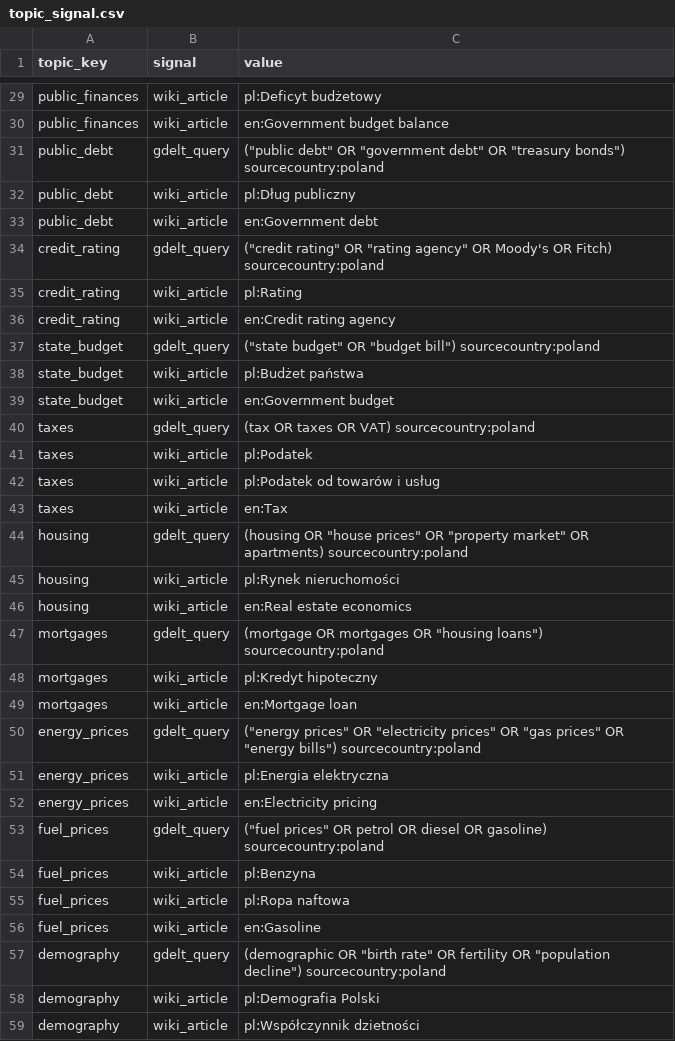
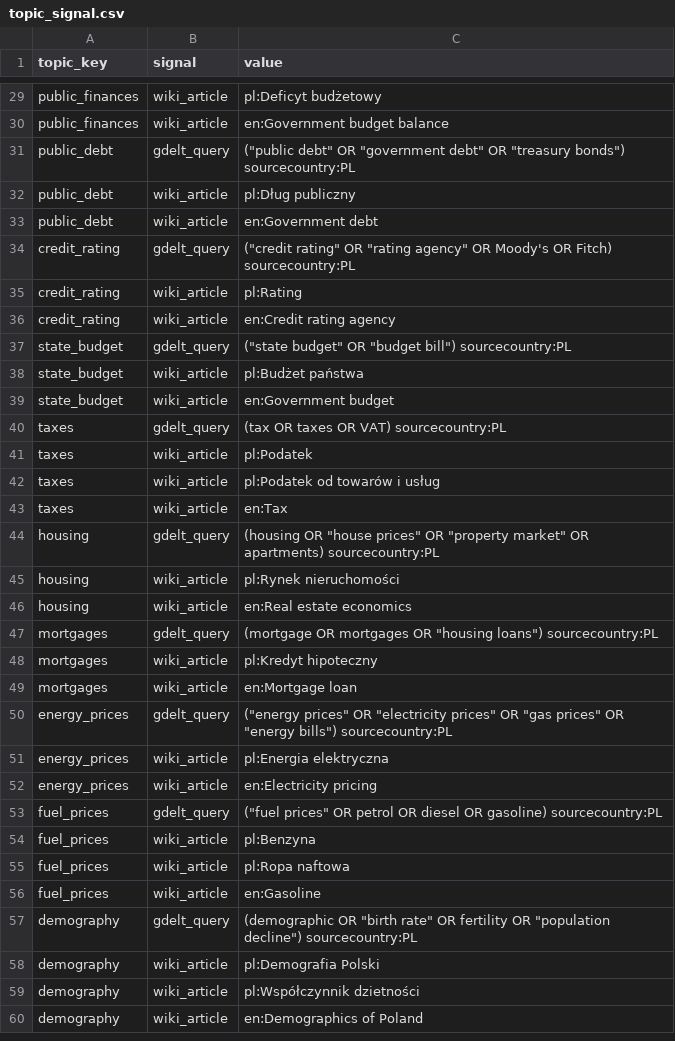
Before and after one commit to zohelo/zohelo-data, a CSV file: warehouse/seeds/topic_signal.csv, drawn as a sheet; only a part is shown, gaps mark what is left out; the shorter side is filled out with more unchanged rows; the diff covers the shown part only.

```diff
--- a/warehouse/seeds/topic_signal.csv
+++ b/warehouse/seeds/topic_signal.csv
@@ -30,12 +30,12 @@ public_finances,wiki_article,pl:Deficyt budżetowy
 public_finances,wiki_article,en:Government budget balance
-public_debt,gdelt_query,"(""public debt"" OR ""government debt"" OR ""treasury bonds"") sourcecountry:poland"
+public_debt,gdelt_query,"(""public debt"" OR ""government debt"" OR ""treasury bonds"") sourcecountry:PL"
 public_debt,wiki_article,pl:Dług publiczny
 public_debt,wiki_article,en:Government debt
-credit_rating,gdelt_query,"(""credit rating"" OR ""rating agency"" OR Moody's OR Fitch) sourcecountry:poland"
+credit_rating,gdelt_query,"(""credit rating"" OR ""rating agency"" OR Moody's OR Fitch) sourcecountry:PL"
 credit_rating,wiki_article,pl:Rating
 credit_rating,wiki_article,en:Credit rating agency
-state_budget,gdelt_query,"(""state budget"" OR ""budget bill"") sourcecountry:poland"
+state_budget,gdelt_query,"(""state budget"" OR ""budget bill"") sourcecountry:PL"
 state_budget,wiki_article,pl:Budżet państwa
 state_budget,wiki_article,en:Government budget
-taxes,gdelt_query,(tax OR taxes OR VAT) sourcecountry:poland
+taxes,gdelt_query,(tax OR taxes OR VAT) sourcecountry:PL
 taxes,wiki_article,pl:Podatek
@@ -43,12 +43,12 @@ taxes,wiki_article,pl:Podatek od towarów i usług
 taxes,wiki_article,en:Tax
-housing,gdelt_query,"(housing OR ""house prices"" OR ""property market"" OR apartments) sourcecountry:poland"
+housing,gdelt_query,"(housing OR ""house prices"" OR ""property market"" OR apartments) sourcecountry:PL"
 housing,wiki_article,pl:Rynek nieruchomości
 housing,wiki_article,en:Real estate economics
-mortgages,gdelt_query,"(mortgage OR mortgages OR ""housing loans"") sourcecountry:poland"
+mortgages,gdelt_query,"(mortgage OR mortgages OR ""housing loans"") sourcecountry:PL"
 mortgages,wiki_article,pl:Kredyt hipoteczny
 mortgages,wiki_article,en:Mortgage loan
-energy_prices,gdelt_query,"(""energy prices"" OR ""electricity prices"" OR ""gas prices"" OR ""energy bills"") sourcecountry:poland"
+energy_prices,gdelt_query,"(""energy prices"" OR ""electricity prices"" OR ""gas prices"" OR ""energy bills"") sourcecountry:PL"
 energy_prices,wiki_article,pl:Energia elektryczna
 energy_prices,wiki_article,en:Electricity pricing
-fuel_prices,gdelt_query,"(""fuel prices"" OR petrol OR diesel OR gasoline) sourcecountry:poland"
+fuel_prices,gdelt_query,"(""fuel prices"" OR petrol OR diesel OR gasoline) sourcecountry:PL"
 fuel_prices,wiki_article,pl:Benzyna
@@ -56,3 +56,3 @@ fuel_prices,wiki_article,pl:Ropa naftowa
 fuel_prices,wiki_article,en:Gasoline
-demography,gdelt_query,"(demographic OR ""birth rate"" OR fertility OR ""population decline"") sourcecountry:poland"
+demography,gdelt_query,"(demographic OR ""birth rate"" OR fertility OR ""population decline"") sourcecountry:PL"
 demography,wiki_article,pl:Demografia Polski
```
Also changed, not shown: 26 edited cells elsewhere in this file, 1 other file.
